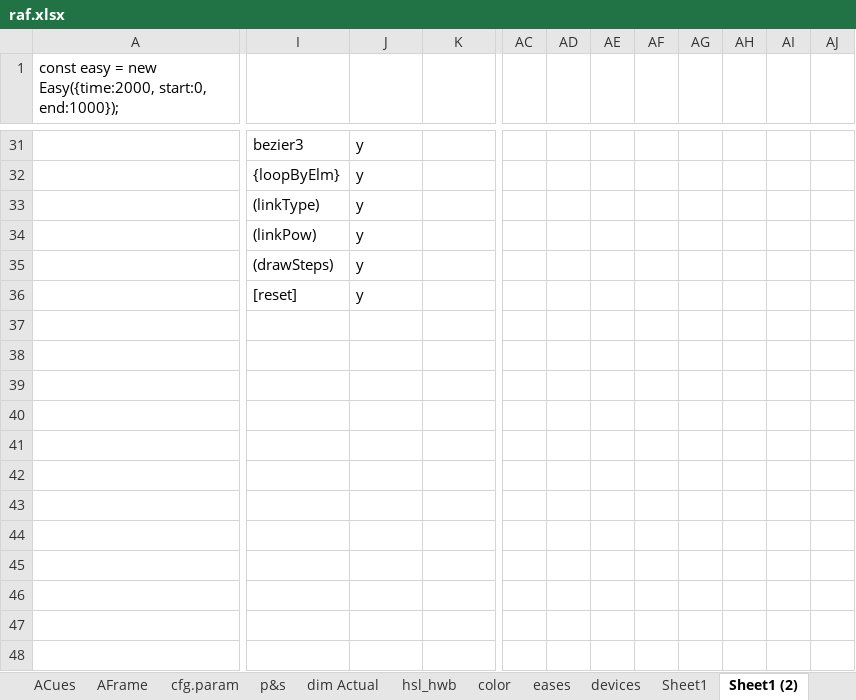
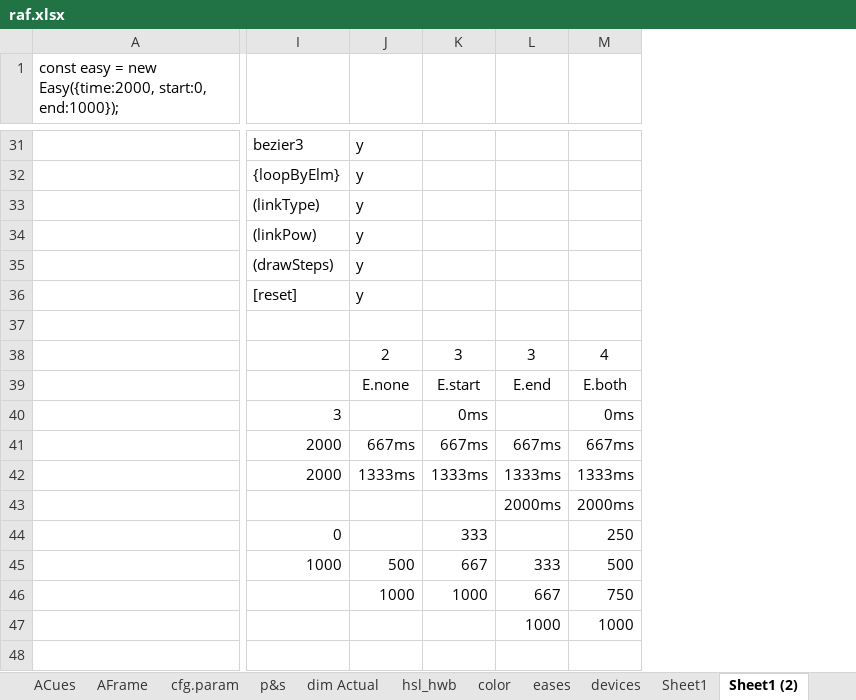
Before and after one commit to sidewayss/rAF, an Excel workbook: docs/raf.xlsx, sheet Sheet1 (2), drawn as a sheet; only a part is shown, gaps mark what is left out; values as stored, in another font and other column widths than the file's, no borders; removed rows and columns are numbered as before the commit, all else as after; the diff covers the shown part only; the diff names each change by its address in the sheet, - before the commit and + after, or states it on an @@ line.

```diff
--- a/docs/raf.xlsx (sheet Sheet1 (2))
+++ b/docs/raf.xlsx (sheet Sheet1 (2))
+column L, rows 38-47: 3 | E.end |  | 667ms | 1333ms | 2000ms |  | 333 | 667 | 1000
+column M, rows 38-47: 4 | E.both | 0ms | 667ms | 1333ms | 2000ms | 250 | 500 | 750 | 1000
-column AC, empty
-column AD, empty
-column AE, empty
-column AF, empty
-column AG, empty
-column AH, empty
-column AI, empty
-column AJ, empty
-J38: (empty)
+J38: 2
-K38: (empty)
+K38: 3
-J39: (empty)
+J39: E.none
-K39: (empty)
+K39: E.start
-I40: (empty)
+I40: 3
-K40: (empty)
+K40: 0ms
-I41:I42: (empty)
+I41:I42: 2000
-J41: (empty)
+J41: 667ms
-K41: (empty)
+K41: 667ms
-J42: (empty)
+J42: 1333ms
-K42: (empty)
+K42: 1333ms
-I44: (empty)
+I44: 0
-K44: (empty)
+K44: 333
-I45: (empty)
+I45: 1000
-J45: (empty)
+J45: 500
-K45: (empty)
+K45: 667
-J46: (empty)
+J46: 1000
-K46: (empty)
+K46: 1000
```
Also changed, not shown: 12 added columns, 26 removed columns and 5 edited cells elsewhere in this sheet, sheet Easy, formulas that keep their value, 36 other files.
